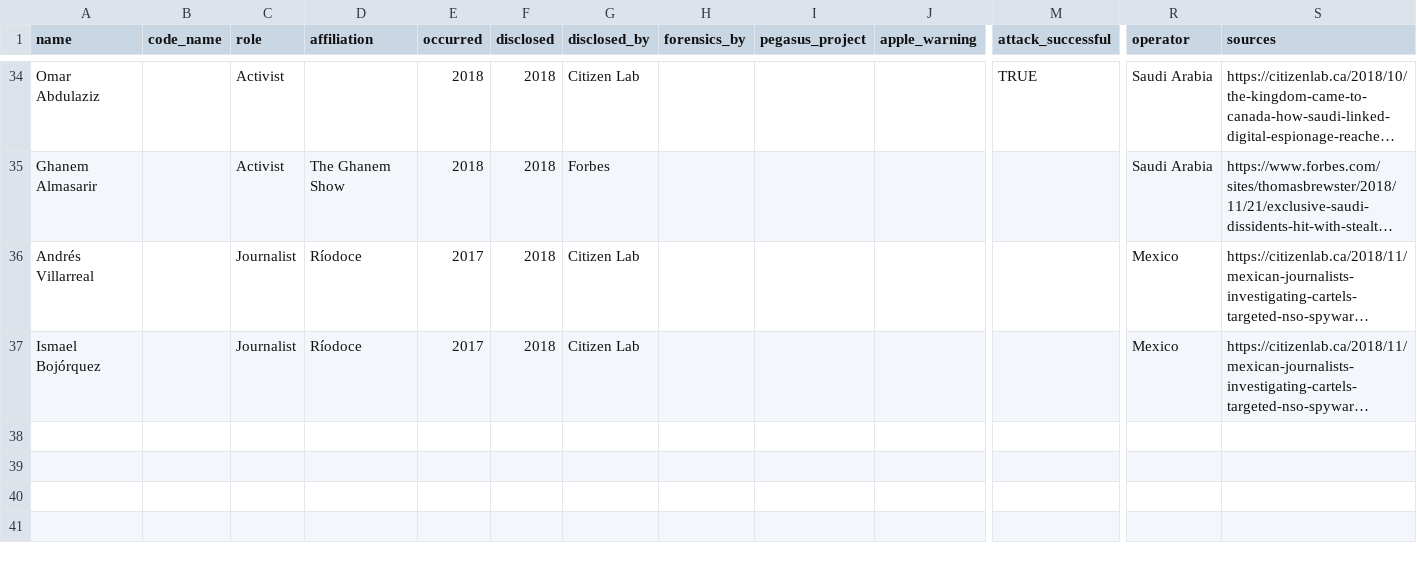
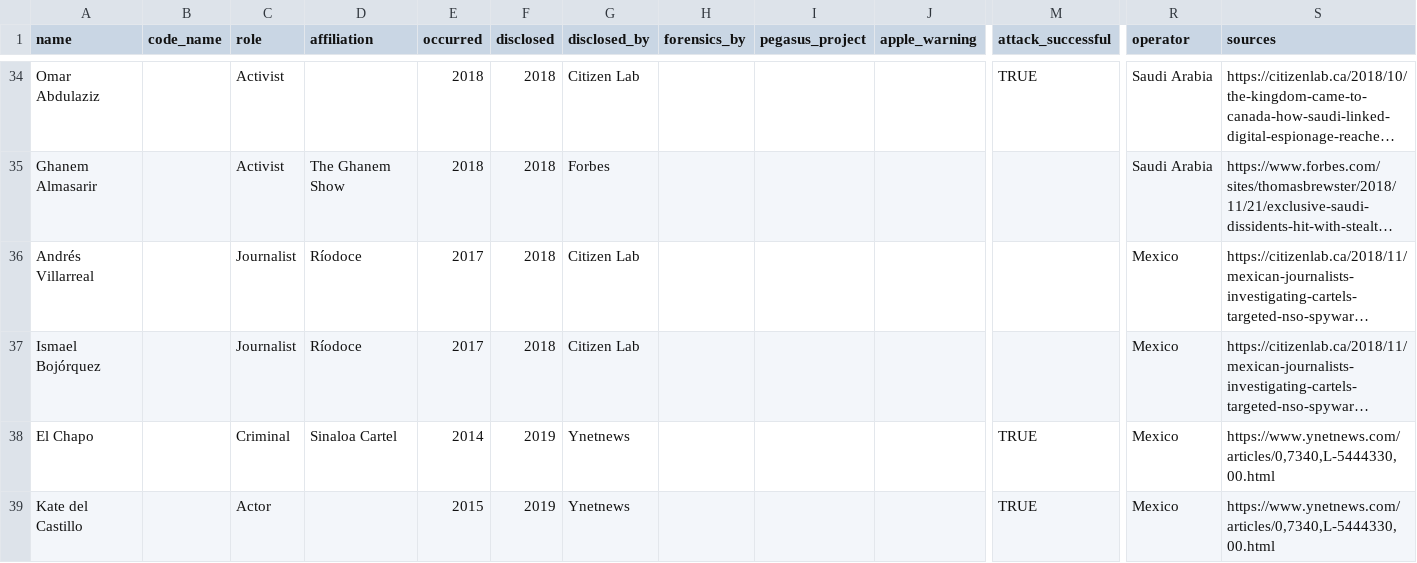
Before and after one commit to GranittHQ/data-pegasus-victims, a CSV file: data-pegasus-victims.csv, drawn as a sheet; only a part is shown, gaps mark what is left out; long unchanged cells end in …; rows hold the shown columns only; the diff names each change by its address in the sheet, - before the commit and + after, or states it on an @@ line.

Commit message:
Add reporting by Ynetnews

```diff
--- a/data-pegasus-victims.csv
+++ b/data-pegasus-victims.csv
+row 38: El Chapo |  | Criminal | Sinaloa Cartel | 2014 | 2019 | Ynetnews |  |  |  | TRUE | Mexico | https://www.ynetnews.com/articles/0,7340,L-5444330,00.html
+row 39: Kate del Castillo |  | Actor |  | 2015 | 2019 | Ynetnews |  |  |  | TRUE | Mexico | https://www.ynetnews.com/articles/0,7340,L-5444330,00.html
```
